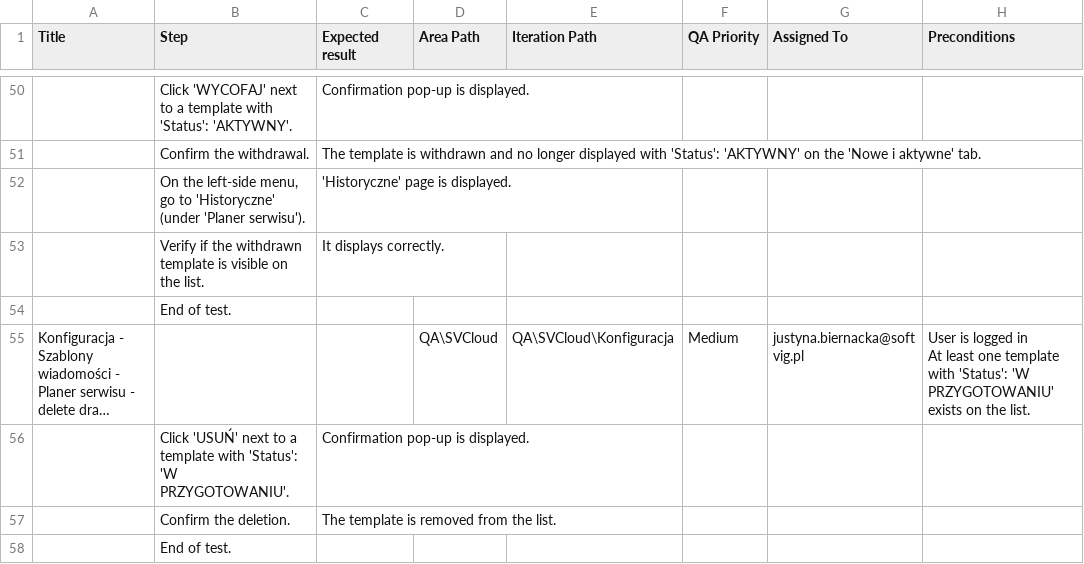
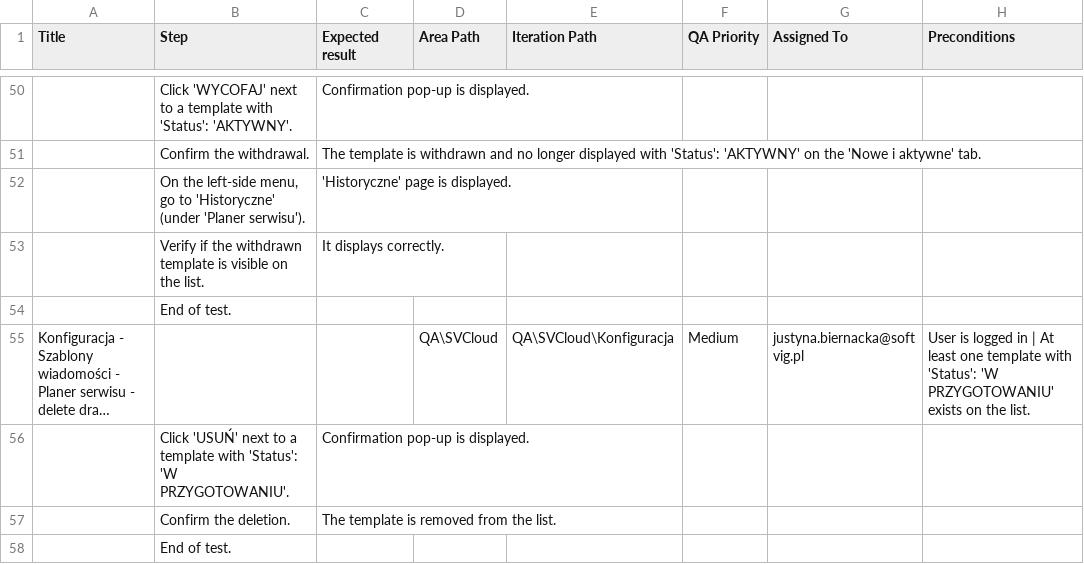
Before and after one commit to justynaSV/test-cases-generator, a CSV file: test_cases/generated/TC_szablony_wiadomosci.csv, drawn as a sheet; only a part is shown, gaps mark what is left out; long unchanged cells end in …; ↵ is a line break in a cell; the diff covers the shown part only; the diff names each change by its address in the sheet, - before the commit and + after, or states it on an @@ line.

```diff
--- a/test_cases/generated/TC_szablony_wiadomosci.csv
+++ b/test_cases/generated/TC_szablony_wiadomosci.csv
-H55 (Preconditions): …logged in ↵ At least…
+H55 (Preconditions): …logged in | At least…
```
Also changed, not shown: 18 edited cells elsewhere in this file, style/examples/TC_authorization.csv, style/examples/TC_bodyshop.csv, 7 other files.
